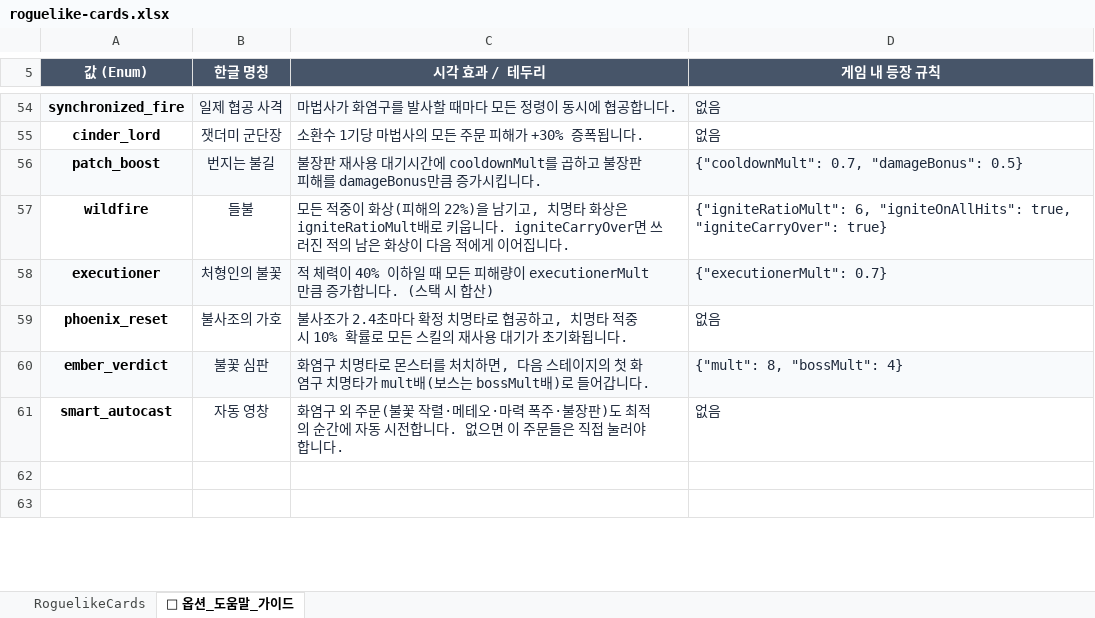
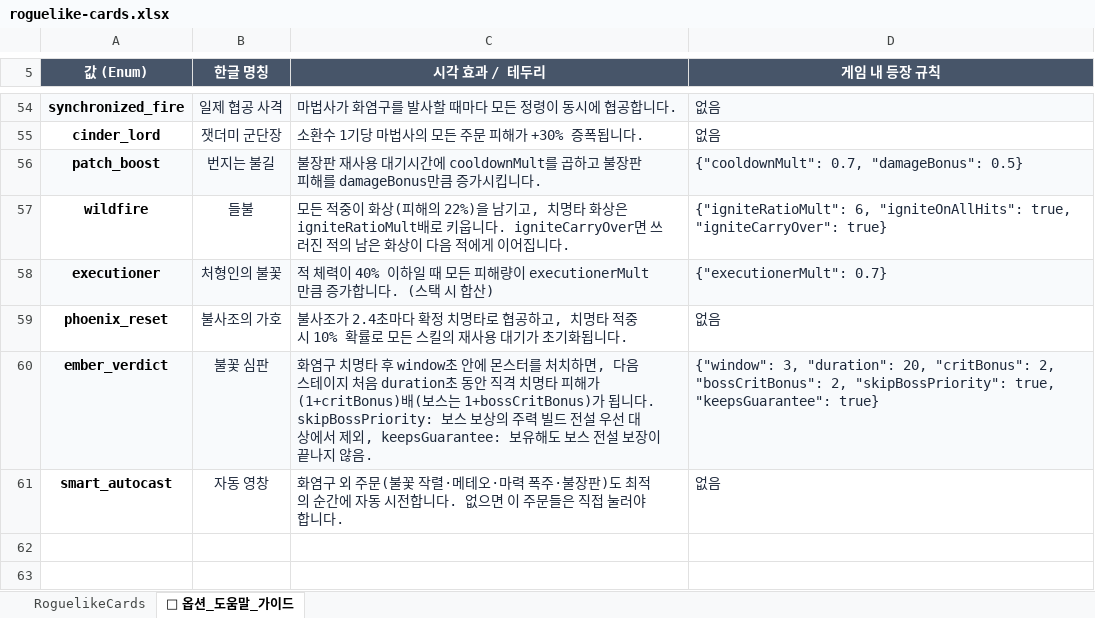
Before and after one commit to LEESANGTAK/dps-fire-mage, an Excel workbook: src/data/roguelike-cards.xlsx, sheet 📖 옵션_도움말_가이드, drawn as a sheet; only a part is shown, gaps mark what is left out; values as stored, in another font and other column widths than the file's, no borders; the diff names each change by its address in the sheet, - before the commit and + after, or states it on an @@ line.

```diff
--- a/src/data/roguelike-cards.xlsx (sheet 📖 옵션_도움말_가이드)
+++ b/src/data/roguelike-cards.xlsx (sheet 📖 옵션_도움말_가이드)
-C60 (시각 효과 / 테두리): …치명타로 몬스터를 처치하면, 다음 스테이지의 첫 화염구 치명타가 mult배(보스는 bossMult배)로 들어갑니다.
+C60 (시각 효과 / 테두리): …치명타 후 window초 안에 몬스터를 처치하면, 다음 스테이지 처음 duration초 동안 직격 치명타 피해가 (1+critBonus)배(보스는 1+bossCritBonus)가 됩니다. skipBossPriority: 보스 보상의 주력 빌드 전설 우선 대상에서 제외, keepsGuarantee: 보유해도 보스 전설 보장이 끝나지 않음.
-D60 (게임 내 등장 규칙): {"mult": 8, "bossMult": 4}
+D60 (게임 내 등장 규칙): {"window": 3, "duration": 20, "critBonus": 2, "bossCritBonus": 2, "skipBossPriority": true, "keepsGuarantee": true}
```
Also changed, not shown: sheet RoguelikeCards, 11 other files.
